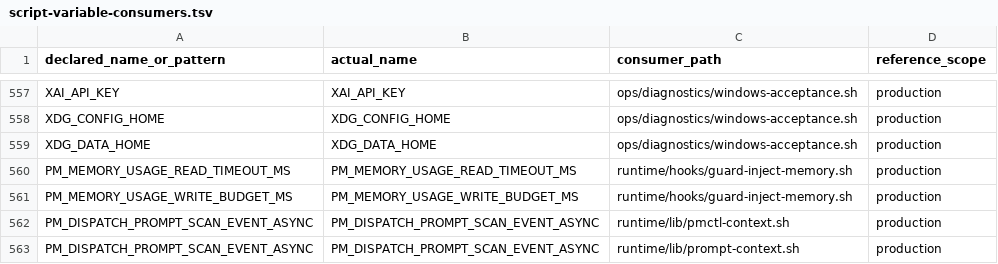
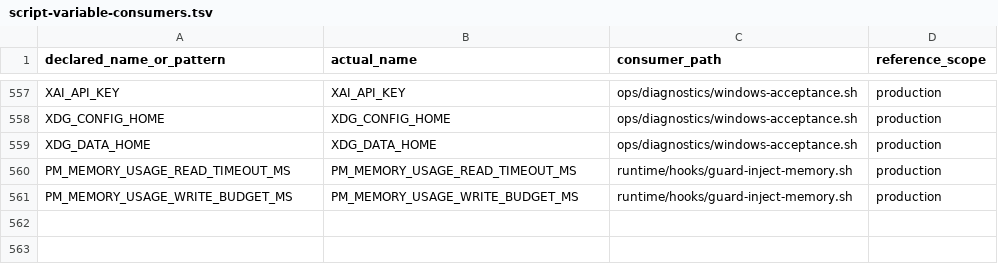
Before and after one commit to screenleon/pm-dispatch, a TSV file: docs/architecture/script-variable-consumers.tsv, drawn as a sheet; only a part is shown, gaps mark what is left out; the diff names each change by its address in the sheet, - before the commit and + after, or states it on an @@ line.

```diff
--- a/docs/architecture/script-variable-consumers.tsv
+++ b/docs/architecture/script-variable-consumers.tsv
-row 562: PM_DISPATCH_PROMPT_SCAN_EVENT_ASYNC | PM_DISPATCH_PROMPT_SCAN_EVENT_ASYNC | runtime/lib/pmctl-context.sh | production
-row 563: PM_DISPATCH_PROMPT_SCAN_EVENT_ASYNC | PM_DISPATCH_PROMPT_SCAN_EVENT_ASYNC | runtime/lib/prompt-context.sh | production
```
Also changed, not shown: docs/architecture/script-variable-inventory.tsv, 7 other files.
